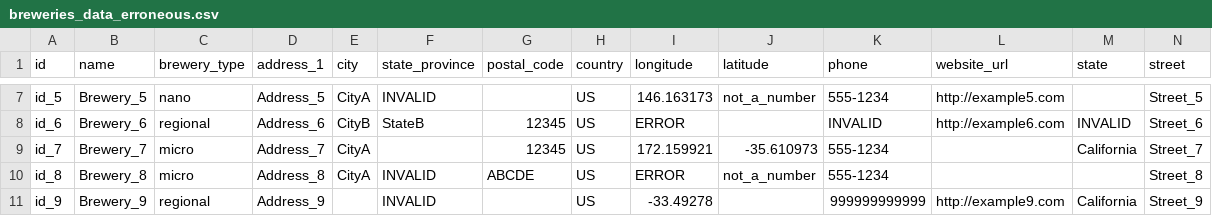
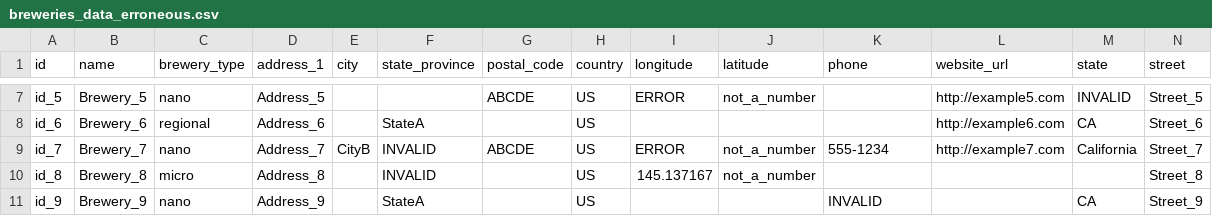
Before and after one commit to jimymora25/tarea_2_BigData, a CSV file: breweries_data_erroneous.csv, drawn as a sheet; only a part is shown, gaps mark what is left out; the diff covers the shown part only; the diff names each change by its address in the sheet, - before the commit and + after, or states it on an @@ line.

Commit message:
Correccion de codigo Brewery

```diff
--- a/breweries_data_erroneous.csv
+++ b/breweries_data_erroneous.csv
-E7 (city): CityA
+E7 (city): (empty)
-F7 (state_province): INVALID
+F7 (state_province): (empty)
-G7 (postal_code): (empty)
+G7 (postal_code): ABCDE
-I7 (longitude): 146.163173
+I7 (longitude): ERROR
-K7 (phone): 555-1234
+K7 (phone): (empty)
-M7 (state): (empty)
+M7 (state): INVALID
-E8 (city): CityB
+E8 (city): (empty)
-F8 (state_province): StateB
+F8 (state_province): StateA
-G8 (postal_code): 12345
+G8 (postal_code): (empty)
-I8 (longitude): ERROR
+I8 (longitude): (empty)
-K8 (phone): INVALID
+K8 (phone): (empty)
-M8 (state): INVALID
+M8 (state): CA
-C9 (brewery_type): micro
+C9 (brewery_type): nano
-E9 (city): CityA
+E9 (city): CityB
-F9 (state_province): (empty)
+F9 (state_province): INVALID
-G9 (postal_code): 12345
+G9 (postal_code): ABCDE
-I9 (longitude): 172.159921
+I9 (longitude): ERROR
-J9 (latitude): -35.610973
+J9 (latitude): not_a_number
-L9 (website_url): (empty)
+L9 (website_url): http://example7.com
-E10 (city): CityA
+E10 (city): (empty)
-G10 (postal_code): ABCDE
+G10 (postal_code): (empty)
-I10 (longitude): ERROR
+I10 (longitude): 145.137167
-K10 (phone): 555-1234
+K10 (phone): (empty)
-C11 (brewery_type): regional
+C11 (brewery_type): nano
-F11 (state_province): INVALID
+F11 (state_province): StateA
-I11 (longitude): -33.49278
+I11 (longitude): (empty)
-K11 (phone): 999999999999
+K11 (phone): INVALID
-L11 (website_url): http://example9.com
+L11 (website_url): (empty)
-M11 (state): California
+M11 (state): CA
```
Also changed, not shown: 35 edited cells elsewhere in this file, 8 other files.
